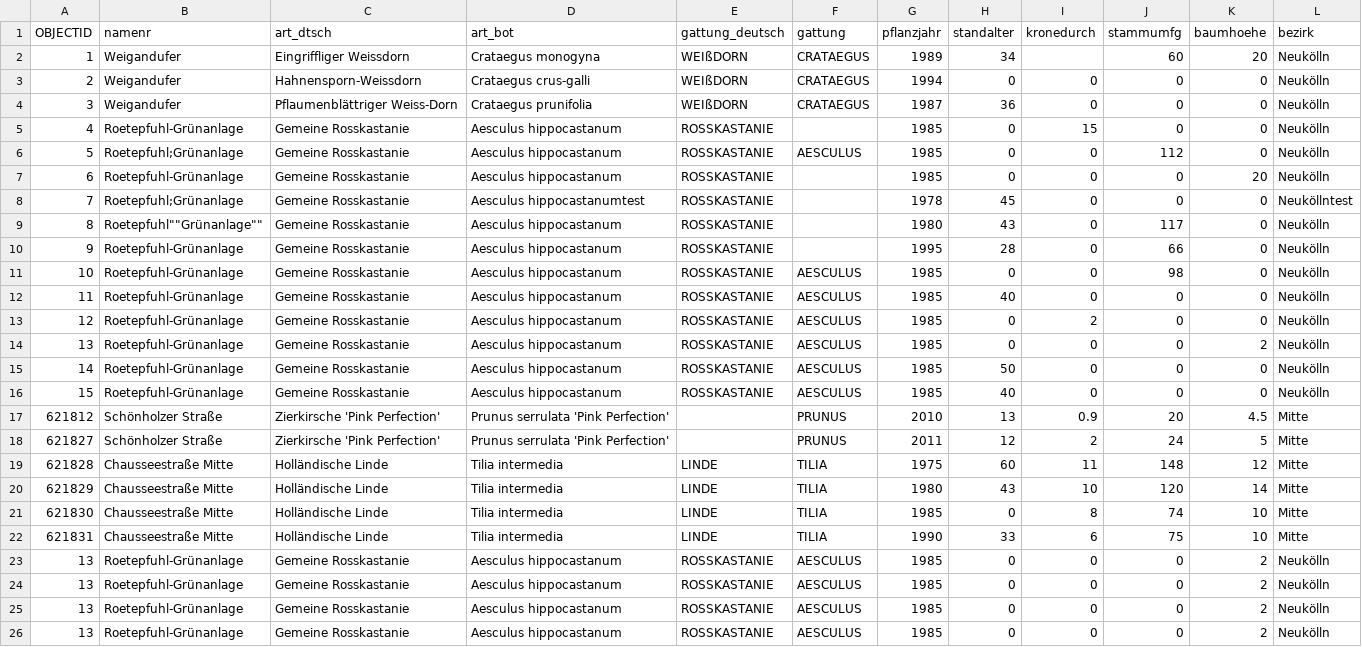
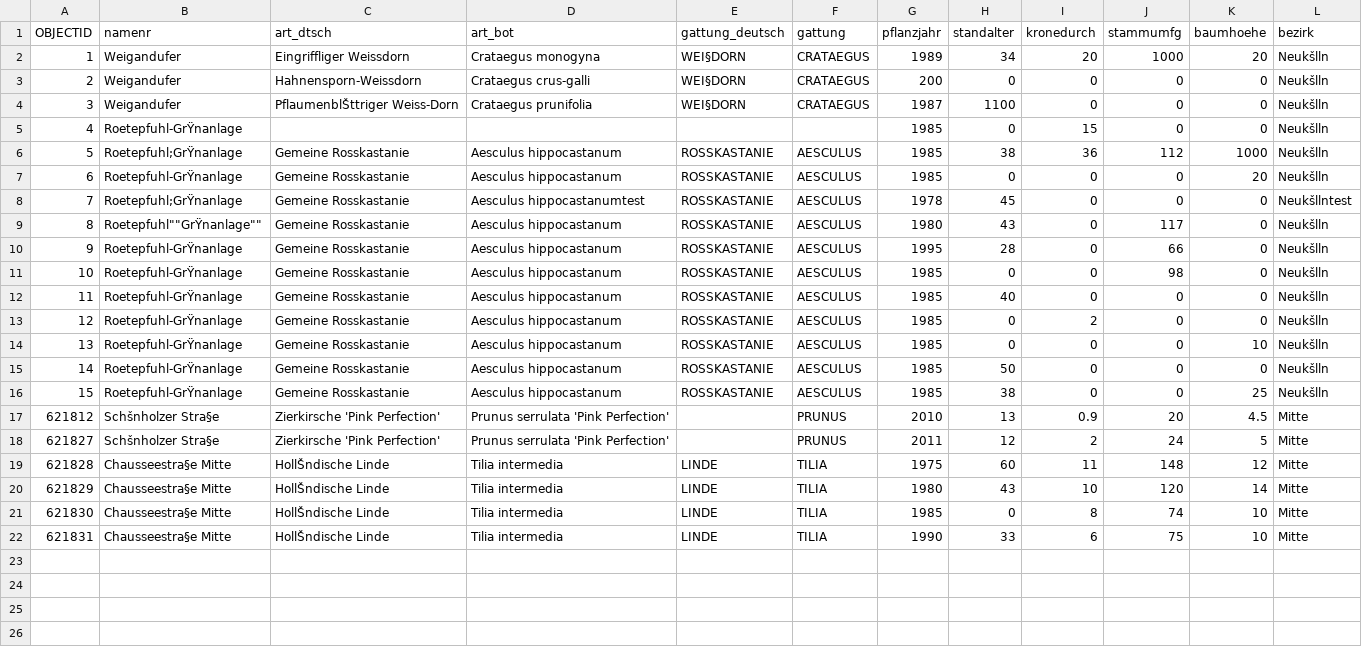
Before and after one commit to Natsuki536/EA, a CSV file: src/resources/Baumkataster_Berlin_test_correction.csv, drawn as a sheet; only a part is shown; the diff covers the shown part only.

```diff
--- a/src/resources/Baumkataster_Berlin_test_correction.csv
+++ b/src/resources/Baumkataster_Berlin_test_correction.csv
@@ -1,26 +1,22 @@
 OBJECTID;namenr;art_dtsch;art_bot;gattung_deutsch;gattung;pflanzjahr;standalter;kronedurch;stammumfg;baumhoehe;bezirk
-1;Weigandufer;Eingriffliger Weissdorn;Crataegus monogyna;WEIßDORN;CRATAEGUS;1989;34;;60;20;Neukölln
-2;Weigandufer;Hahnensporn-Weissdorn;Crataegus crus-galli;WEIßDORN;CRATAEGUS;1994;0;0;0;0;Neukölln
-3;Weigandufer;Pflaumenblättriger Weiss-Dorn;Crataegus prunifolia;WEIßDORN;CRATAEGUS;1987;36;0;0;0;Neukölln
-4;Roetepfuhl-Grünanlage;Gemeine Rosskastanie;Aesculus hippocastanum;ROSSKASTANIE;;1985;0;15;0;0;Neukölln
-5;"Roetepfuhl;Grünanlage";Gemeine Rosskastanie;Aesculus hippocastanum;ROSSKASTANIE;AESCULUS;1985;0;0;112;0;Neukölln
-6;Roetepfuhl-Grünanlage;Gemeine Rosskastanie;Aesculus hippocastanum;ROSSKASTANIE;;1985;0;0;0;20;Neukölln
-7;"Roetepfuhl;Grünanlage";Gemeine Rosskastanie;Aesculus hippocastanumtest;ROSSKASTANIE;;1978;45;0;0;0;Neuköllntest
-8;Roetepfuhl""Grünanlage"";Gemeine Rosskastanie;Aesculus hippocastanum;ROSSKASTANIE;;1980;43;0;117;0;Neukölln
-9;Roetepfuhl-Grünanlage;Gemeine Rosskastanie;Aesculus hippocastanum;ROSSKASTANIE;;1995;28;0;66;0;Neukölln
-10;Roetepfuhl-Grünanlage;Gemeine Rosskastanie;Aesculus hippocastanum;ROSSKASTANIE;AESCULUS;1985;0;0;98;0;Neukölln
-11;Roetepfuhl-Grünanlage;Gemeine Rosskastanie;Aesculus hippocastanum;ROSSKASTANIE;AESCULUS;1985;40;0;0;0;Neukölln
-12;Roetepfuhl-Grünanlage;Gemeine Rosskastanie;Aesculus hippocastanum;ROSSKASTANIE;AESCULUS;1985;0;2;0;0;Neukölln
-13;Roetepfuhl-Grünanlage;Gemeine Rosskastanie;Aesculus hippocastanum;ROSSKASTANIE;AESCULUS;1985;0;0;0;2;Neukölln
-14;Roetepfuhl-Grünanlage;Gemeine Rosskastanie;Aesculus hippocastanum;ROSSKASTANIE;AESCULUS;1985;50;0;0;0;Neukölln
-15;Roetepfuhl-Grünanlage;Gemeine Rosskastanie;Aesculus hippocastanum;ROSSKASTANIE;AESCULUS;1985;40;0;0;0;Neukölln
-621812;Schönholzer Straße;Zierkirsche 'Pink Perfection';Prunus serrulata 'Pink Perfection';;PRUNUS;2010;13;0.9;20;4.5;Mitte
-621827;Schönholzer Straße;Zierkirsche 'Pink Perfection';Prunus serrulata 'Pink Perfection';;PRUNUS;2011;12;2;24;5;Mitte
-621828;Chausseestraße Mitte;Holländische Linde;Tilia intermedia;LINDE;TILIA;1975;60;11;148;12;Mitte
-621829;Chausseestraße Mitte;Holländische Linde;Tilia intermedia;LINDE;TILIA;1980;43;10;120;14;Mitte
-621830;Chausseestraße Mitte;Holländische Linde;Tilia intermedia;LINDE;TILIA;1985;0;8;74;10;Mitte
-621831;Chausseestraße Mitte;Holländische Linde;Tilia intermedia;LINDE;TILIA;1990;33;6;75;10;Mitte
-13;Roetepfuhl-Grünanlage;Gemeine Rosskastanie;Aesculus hippocastanum;ROSSKASTANIE;AESCULUS;1985;0;0;0;2;Neukölln
-13;Roetepfuhl-Grünanlage;Gemeine Rosskastanie;Aesculus hippocastanum;ROSSKASTANIE;AESCULUS;1985;0;0;0;2;Neukölln
-13;Roetepfuhl-Grünanlage;Gemeine Rosskastanie;Aesculus hippocastanum;ROSSKASTANIE;AESCULUS;1985;0;0;0;2;Neukölln
-13;Roetepfuhl-Grünanlage;Gemeine Rosskastanie;Aesculus hippocastanum;ROSSKASTANIE;AESCULUS;1985;0;0;0;2;Neukölln
+1;Weigandufer;Eingriffliger Weissdorn;Crataegus monogyna;WEI§DORN;CRATAEGUS;1989;34;20;1000;20;Neukšlln
+2;Weigandufer;Hahnensporn-Weissdorn;Crataegus crus-galli;WEI§DORN;CRATAEGUS;200;0;0;0;0;Neukšlln
+3;Weigandufer;PflaumenblŠttriger Weiss-Dorn;Crataegus prunifolia;WEI§DORN;CRATAEGUS;1987;1100;0;0;0;Neukšlln
+4;Roetepfuhl-GrŸnanlage;;;;;1985;0;15;0;0;Neukšlln
+5;"Roetepfuhl;GrŸnanlage";Gemeine Rosskastanie;Aesculus hippocastanum;ROSSKASTANIE;AESCULUS;1985;38;36;112;1000;Neukšlln
+6;Roetepfuhl-GrŸnanlage;Gemeine Rosskastanie;Aesculus hippocastanum;ROSSKASTANIE;AESCULUS;1985;0;0;0;20;Neukšlln
+7;"Roetepfuhl;GrŸnanlage";Gemeine Rosskastanie;Aesculus hippocastanumtest;ROSSKASTANIE;AESCULUS;1978;45;0;0;0;Neukšllntest
+8;Roetepfuhl""GrŸnanlage"";Gemeine Rosskastanie;Aesculus hippocastanum;ROSSKASTANIE;AESCULUS;1980;43;0;117;0;Neukšlln
+9;Roetepfuhl-GrŸnanlage;Gemeine Rosskastanie;Aesculus hippocastanum;ROSSKASTANIE;AESCULUS;1995;28;0;66;0;Neukšlln
+10;Roetepfuhl-GrŸnanlage;Gemeine Rosskastanie;Aesculus hippocastanum;ROSSKASTANIE;AESCULUS;1985;0;0;98;0;Neukšlln
+11;Roetepfuhl-GrŸnanlage;Gemeine Rosskastanie;Aesculus hippocastanum;ROSSKASTANIE;AESCULUS;1985;40;0;0;0;Neukšlln
+12;Roetepfuhl-GrŸnanlage;Gemeine Rosskastanie;Aesculus hippocastanum;ROSSKASTANIE;AESCULUS;1985;0;2;0;0;Neukšlln
+13;Roetepfuhl-GrŸnanlage;Gemeine Rosskastanie;Aesculus hippocastanum;ROSSKASTANIE;AESCULUS;1985;0;0;0;10;Neukšlln
+14;Roetepfuhl-GrŸnanlage;Gemeine Rosskastanie;Aesculus hippocastanum;ROSSKASTANIE;AESCULUS;1985;50;0;0;0;Neukšlln
+15;Roetepfuhl-GrŸnanlage;Gemeine Rosskastanie;Aesculus hippocastanum;ROSSKASTANIE;AESCULUS;1985;38;0;0;25;Neukšlln
+621812;Schšnholzer Stra§e;Zierkirsche 'Pink Perfection';Prunus serrulata 'Pink Perfection';;PRUNUS;2010;13;0.9;20;4.5;Mitte
+621827;Schšnholzer Stra§e;Zierkirsche 'Pink Perfection';Prunus serrulata 'Pink Perfection';;PRUNUS;2011;12;2;24;5;Mitte
+621828;Chausseestra§e Mitte;HollŠndische Linde;Tilia intermedia;LINDE;TILIA;1975;60;11;148;12;Mitte
+621829;Chausseestra§e Mitte;HollŠndische Linde;Tilia intermedia;LINDE;TILIA;1980;43;10;120;14;Mitte
+621830;Chausseestra§e Mitte;HollŠndische Linde;Tilia intermedia;LINDE;TILIA;1985;0;8;74;10;Mitte
+621831;Chausseestra§e Mitte;HollŠndische Linde;Tilia intermedia;LINDE;TILIA;1990;33;6;75;10;Mitte
```
Also changed, not shown: 7 removed rows elsewhere in this file, 10 other files.
